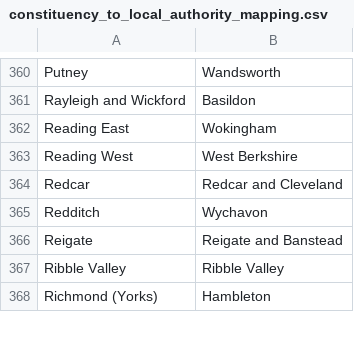
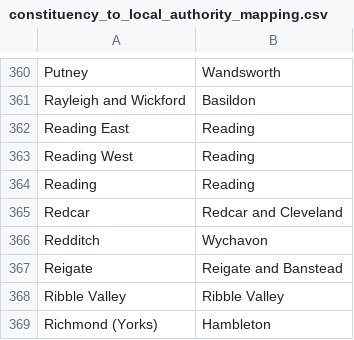
Before and after one commit to edgorman/Property-Fundamentals, a CSV file: data/external/school_ratings/constituency_to_local_authority_mapping.csv, drawn as a sheet; only a part is shown, gaps mark what is left out.

Commit message:
correct school mapping  and burglary code

```diff
--- a/data/external/school_ratings/constituency_to_local_authority_mapping.csv
+++ b/data/external/school_ratings/constituency_to_local_authority_mapping.csv
@@ -361,4 +361,5 @@ Putney,Wandsworth
 Rayleigh and Wickford,Basildon
-Reading East,Wokingham
-Reading West,West Berkshire
+Reading East,Reading
+Reading West,Reading
+Reading,Reading
 Redcar,Redcar and Cleveland
```
Also changed, not shown: 2 other files.
